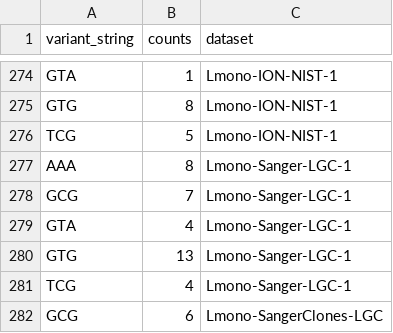
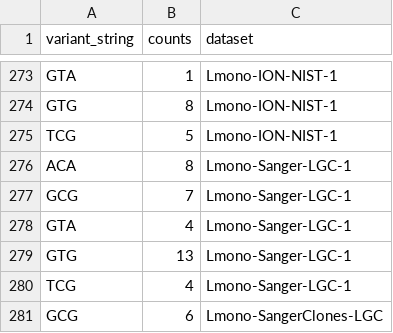
Before and after one commit to dasmoocher/ccqm_mbwg_16S, a CSV file: stats/data/string_tables.csv, drawn as a sheet; only a part is shown, gaps mark what is left out; the diff covers the shown part only.

```diff
--- a/stats/data/string_tables.csv
+++ b/stats/data/string_tables.csv
@@ -276,3 +275,3 @@
 "TCG",5,"Lmono-ION-NIST-1"
-"AAA",8,"Lmono-Sanger-LGC-1"
+"ACA",8,"Lmono-Sanger-LGC-1"
 "GCG",7,"Lmono-Sanger-LGC-1"
```
Also changed, not shown: 2 added rows, 3 removed rows and 2 edited cells elsewhere in this file, stats/data/biovar_table.csv, 7 other files.
